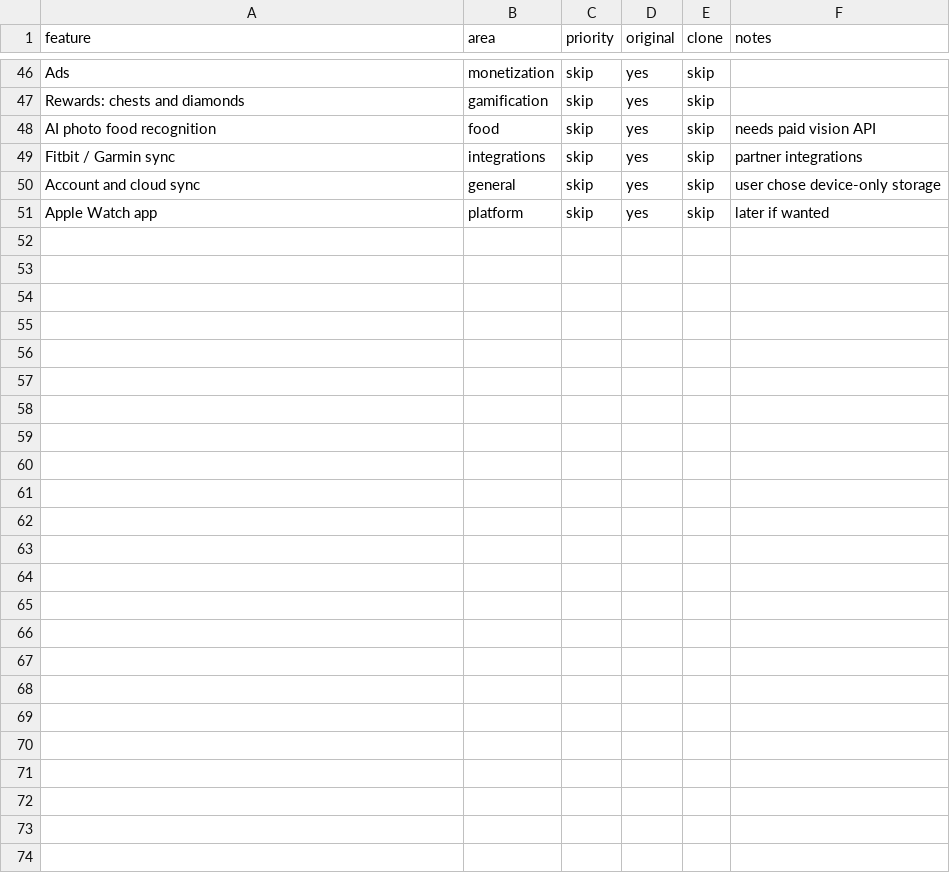
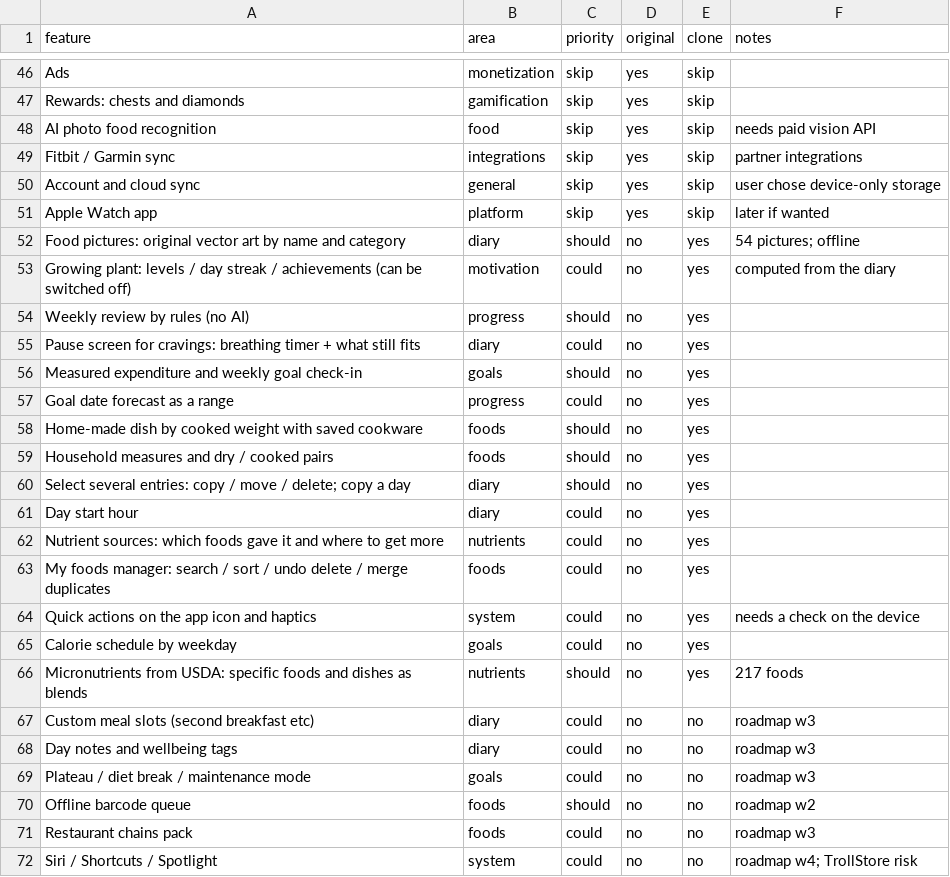
Before and after one commit to IzembeI/calories, a CSV file: replica/features.csv, drawn as a sheet; only a part is shown, gaps mark what is left out; the diff names each change by its address in the sheet, - before the commit and + after, or states it on an @@ line.

```diff
--- a/replica/features.csv
+++ b/replica/features.csv
+row 52: Food pictures: original vector art by name and category | diary | should | no | yes | 54 pictures; offline
+row 53: Growing plant: levels / day streak / achievements (can be switched off) | motivation | could | no | yes | computed from the diary
+row 54: Weekly review by rules (no AI) | progress | should | no | yes
+row 55: Pause screen for cravings: breathing timer + what still fits | diary | could | no | yes
+row 56: Measured expenditure and weekly goal check-in | goals | should | no | yes
+row 57: Goal date forecast as a range | progress | could | no | yes
+row 58: Home-made dish by cooked weight with saved cookware | foods | should | no | yes
+row 59: Household measures and dry / cooked pairs | foods | should | no | yes
+row 60: Select several entries: copy / move / delete; copy a day | diary | should | no | yes
+row 61: Day start hour | diary | could | no | yes
+row 62: Nutrient sources: which foods gave it and where to get more | nutrients | could | no | yes
+row 63: My foods manager: search / sort / undo delete / merge duplicates | foods | could | no | yes
+row 64: Quick actions on the app icon and haptics | system | could | no | yes | needs a check on the device
+row 65: Calorie schedule by weekday | goals | could | no | yes
+row 66: Micronutrients from USDA: specific foods and dishes as blends | nutrients | should | no | yes | 217 foods
+row 67: Custom meal slots (second breakfast etc) | diary | could | no | no | roadmap w3
+row 68: Day notes and wellbeing tags | diary | could | no | no | roadmap w3
+row 69: Plateau / diet break / maintenance mode | goals | could | no | no | roadmap w3
+row 70: Offline barcode queue | foods | should | no | no | roadmap w2
+row 71: Restaurant chains pack | foods | could | no | no | roadmap w3
+row 72: Siri / Shortcuts / Spotlight | system | could | no | no | roadmap w4; TrollStore risk
```
